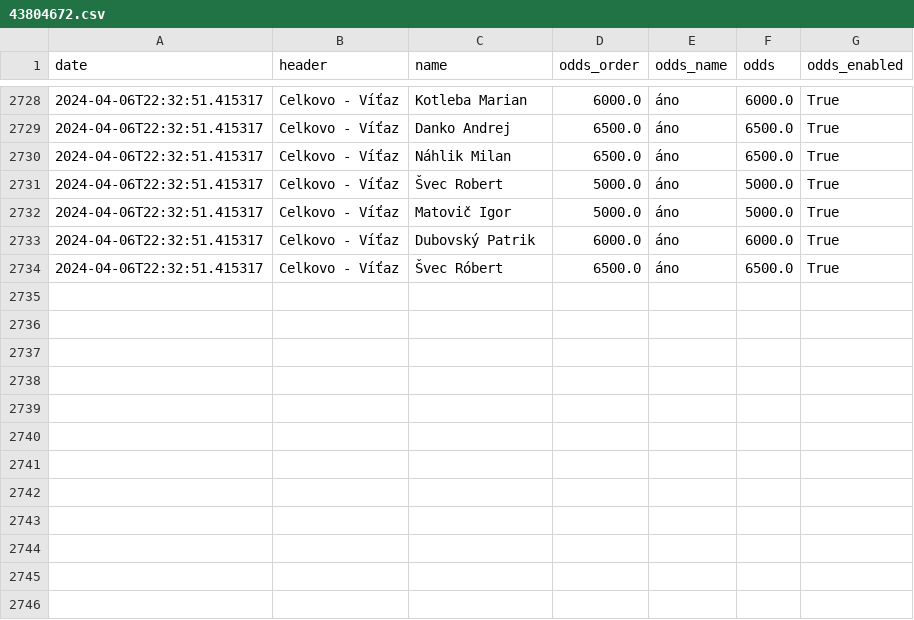
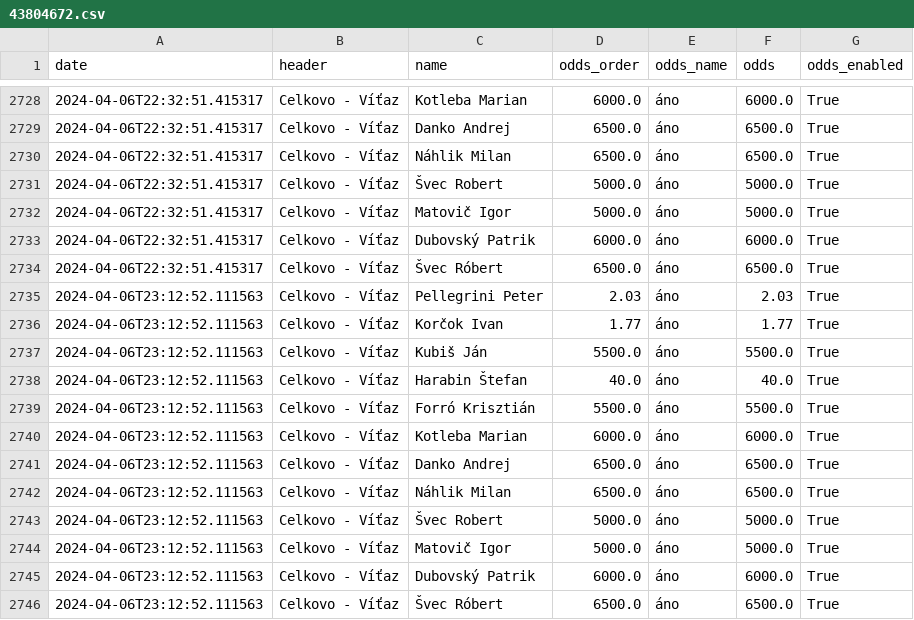
Before and after one commit to michalskop/nike.sk, a CSV file: v0/data/43804672.csv, drawn as a sheet; only a part is shown, gaps mark what is left out; the diff names each change by its address in the sheet, - before the commit and + after, or states it on an @@ line.

```diff
--- a/v0/data/43804672.csv
+++ b/v0/data/43804672.csv
+row 2735: 2024-04-06T23:12:52.111563 | Celkovo - Víťaz | Pellegrini Peter | 2.03 | áno | 2.03 | True
+row 2736: 2024-04-06T23:12:52.111563 | Celkovo - Víťaz | Korčok Ivan | 1.77 | áno | 1.77 | True
+row 2737: 2024-04-06T23:12:52.111563 | Celkovo - Víťaz | Kubiš Ján | 5500.0 | áno | 5500.0 | True
+row 2738: 2024-04-06T23:12:52.111563 | Celkovo - Víťaz | Harabin Štefan | 40.0 | áno | 40.0 | True
+row 2739: 2024-04-06T23:12:52.111563 | Celkovo - Víťaz | Forró Krisztián | 5500.0 | áno | 5500.0 | True
+row 2740: 2024-04-06T23:12:52.111563 | Celkovo - Víťaz | Kotleba Marian | 6000.0 | áno | 6000.0 | True
+row 2741: 2024-04-06T23:12:52.111563 | Celkovo - Víťaz | Danko Andrej | 6500.0 | áno | 6500.0 | True
+row 2742: 2024-04-06T23:12:52.111563 | Celkovo - Víťaz | Náhlik Milan | 6500.0 | áno | 6500.0 | True
+row 2743: 2024-04-06T23:12:52.111563 | Celkovo - Víťaz | Švec Robert | 5000.0 | áno | 5000.0 | True
+row 2744: 2024-04-06T23:12:52.111563 | Celkovo - Víťaz | Matovič Igor | 5000.0 | áno | 5000.0 | True
+row 2745: 2024-04-06T23:12:52.111563 | Celkovo - Víťaz | Dubovský Patrik | 6000.0 | áno | 6000.0 | True
+row 2746: 2024-04-06T23:12:52.111563 | Celkovo - Víťaz | Švec Róbert | 6500.0 | áno | 6500.0 | True
```
